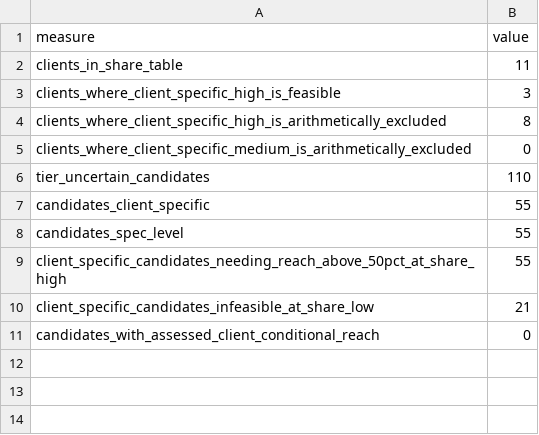
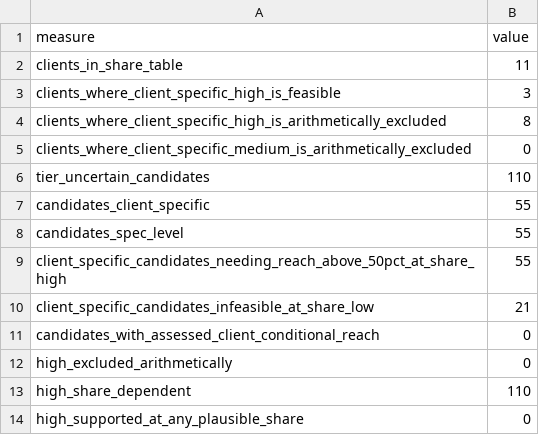
Before and after one commit to NyxFoundation/ethereum-vuln-dataset, a CSV file: docs/paper/tables/client_conditional_summary.csv, drawn as a sheet.

```diff
--- a/docs/paper/tables/client_conditional_summary.csv
+++ b/docs/paper/tables/client_conditional_summary.csv
@@ -11 +11,4 @@ client_specific_candidates_infeasible_at_share_low,21
 candidates_with_assessed_client_conditional_reach,0
+high_excluded_arithmetically,0
+high_share_dependent,110
+high_supported_at_any_plausible_share,0
```
Also changed, not shown: 1 other file.
